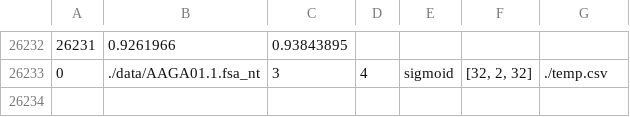
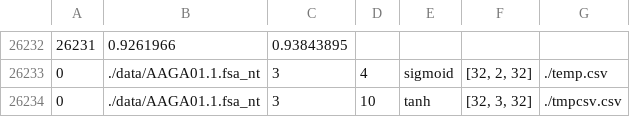
Before and after one commit to sadeepdarshana/genome_analysis, a CSV file: settings.csv, drawn as a sheet; only a part is shown, gaps mark what is left out.

```diff
--- a/settings.csv
+++ b/settings.csv
@@ -26233 +26233,2 @@
 0,./data/AAGA01.1.fsa_nt,3,4,sigmoid,"[32, 2, 32]",./temp.csv
+0,./data/AAGA01.1.fsa_nt,3,10,tanh,"[32, 3, 32]",./tmpcsv.csv
```
Also changed, not shown: 5 other files.
